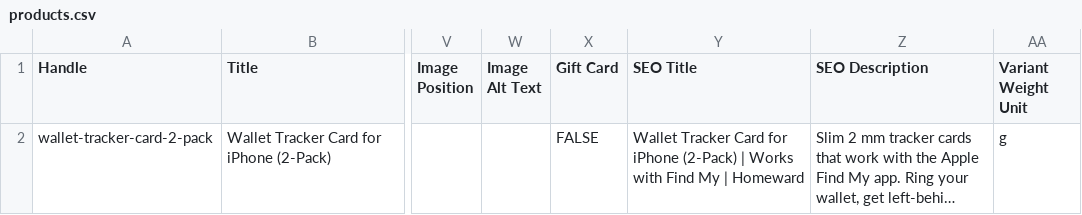
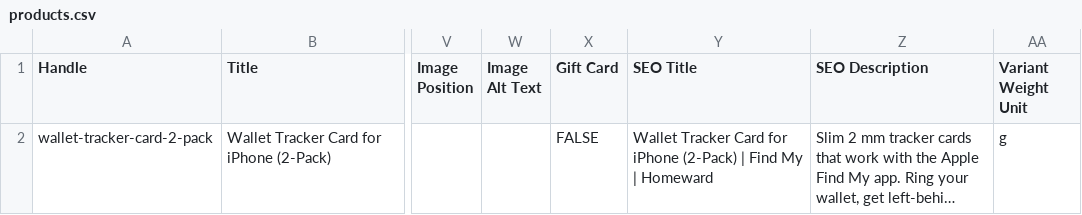
Before and after one commit to gumbitate7-ux/Auto-Centre-, a CSV file: store-setup/products.csv, drawn as a sheet; only a part is shown, gaps mark what is left out; long unchanged cells end in …; the diff names each change by its address in the sheet, - before the commit and + after, or states it on an @@ line.

```diff
--- a/store-setup/products.csv
+++ b/store-setup/products.csv
-Y2 (SEO Title): …(2-Pack) | Works with Find My…
+Y2 (SEO Title): …(2-Pack) | Find My…
```
Also changed, not shown: 9 other files.
